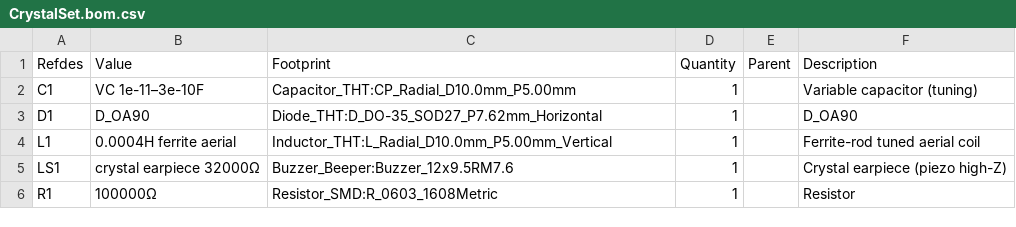
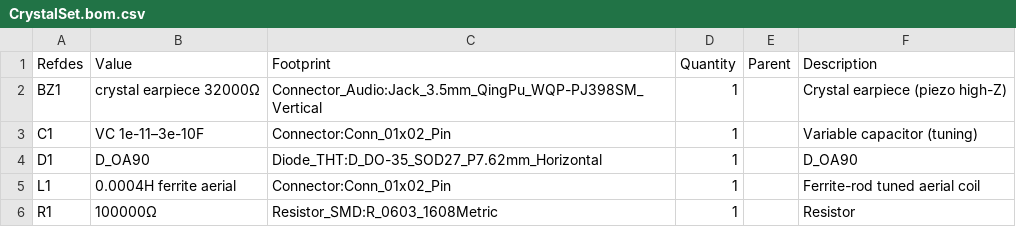
Before and after one commit to raeq/wirebench, a CSV file: demos/penfold_crystal_set/docs/CrystalSet.bom.csv, drawn as a sheet.

Commit message:
catalogue: Penfold corpus remediation — six well-bounded defect fixes
Closes the six findings from the catalogue review (.plans/penfold-corpus-remediation-spec.md):

  1. VariableCapacitor footprint was a polarised electrolytic
     (Capacitor_THT:CP_Radial_*) — replaced with
     Connector:Conn_01x02_Pin to model the breadboard-side
     flying-lead connection; LAYOUT.kind = 'off_board_flying_lead'.

  2. FerriteAerial footprint was a small radial inductor
     (Inductor_THT:L_Radial_*) — same Connector fix; the actual
     50–100 mm rod lives off-board in a clip.

  3. CrystalEarpiece REFDES_PREFIX changed from 'LS' to 'BZ' so it
     doesn't collide with Speaker's 'LS' in any future Circuit that
     composes both; footprint changed from Buzzer_Beeper:* to
     Connector_Audio:Jack_3.5mm_*.

  4. Earth REFDES_PREFIX changed from 'A' to 'E' so it doesn't
     collide with Antenna's 'A' in any future implicit-numbering
     design.  Crystal Set demo's Earth now constructs at
     refdes_number=1 (its own number-space) rather than =2.

  5. Antenna gains DRIVE_BEHAVIOUR = 'environment_fed' ClassVar +
     clarifying comment naming the informational-OUT-marker contract
     for downstream consumers (validate CLI, net-report, SPICE).

  6. Every concrete Diode subclass now declares V_F: ClassVar[float]
     and V_BREAKDOWN_R: ClassVar[float | None] for cross-family
     consistency.  Zeners carry their breakdown voltage in
     V_BREAKDOWN_R (3.3 V, 5.1 V, 12.0 V); non-Zener diodes set it
     to None.  Schottky 1N5817 declares V_F = 0.32; silicon diodes
     declare 0.7; the existing germanium D_OA90 already declared 0.2.

framework: IEEE_315_PREFIXES grows two entries — 'BZ' (buzzer / piezo
earpiece) and 'E' (earth-ground) — to admit the new refdes prefixes.

kicad_sch: symbol_map updated so CrystalEarpiece resolves with the 'BZ'
prefix and Earth with 'E'; everything else mechanical follows.

tests: 31 new targeted regression tests across three modules
(off_board_layout, refdes_uniqueness, v_f_consistency).  Suite climbs
from 4595 → 4626 passing with zero regressions.

demos: Crystal Set's docs regenerate to pick up new footprints and
BZ1/E1 refdes labels; no other demo is touched (none compose the
remediated classes).

```diff
--- a/demos/penfold_crystal_set/docs/CrystalSet.bom.csv
+++ b/demos/penfold_crystal_set/docs/CrystalSet.bom.csv
@@ -1,6 +1,6 @@
 Refdes,Value,Footprint,Quantity,Parent,Description
-C1,VC 1e-11–3e-10F,Capacitor_THT:CP_Radial_D10.0mm_P5.00mm,1,,Variable capacitor (tuning)
+BZ1,crystal earpiece 32000Ω,Connector_Audio:Jack_3.5mm_QingPu_WQP-PJ398SM_Vertical,1,,Crystal earpiece (piezo high-Z)
+C1,VC 1e-11–3e-10F,Connector:Conn_01x02_Pin,1,,Variable capacitor (tuning)
 D1,D_OA90,Diode_THT:D_DO-35_SOD27_P7.62mm_Horizontal,1,,D_OA90
-L1,0.0004H ferrite aerial,Inductor_THT:L_Radial_D10.0mm_P5.00mm_Vertical,1,,Ferrite-rod tuned aerial coil
-LS1,crystal earpiece 32000Ω,Buzzer_Beeper:Buzzer_12x9.5RM7.6,1,,Crystal earpiece (piezo high-Z)
+L1,0.0004H ferrite aerial,Connector:Conn_01x02_Pin,1,,Ferrite-rod tuned aerial coil
 R1,100000Ω,Resistor_SMD:R_0603_1608Metric,1,,Resistor
```
Also changed, not shown: 32 other files.
